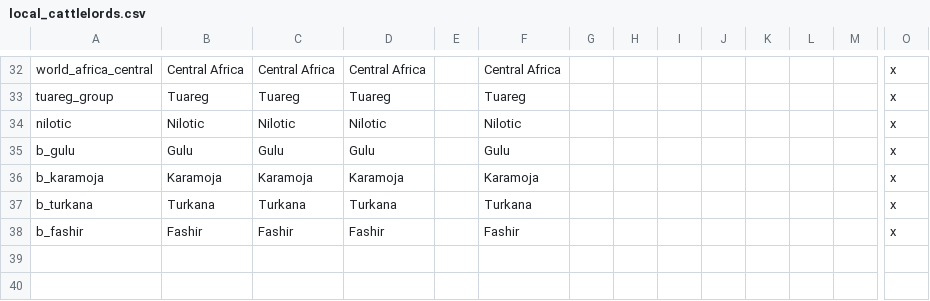
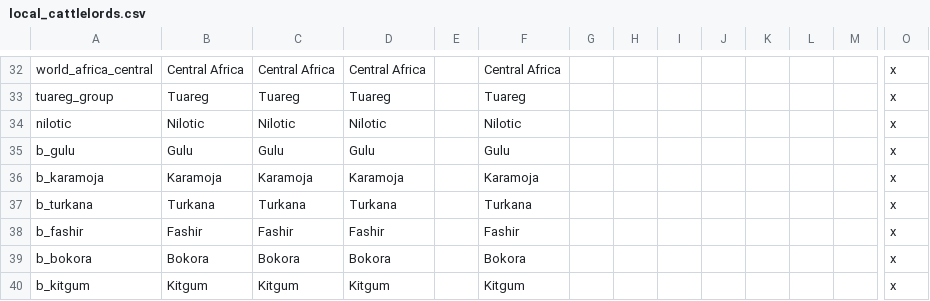
Before and after one commit to fischyk/cattle-lords, a CSV file: cattle-lords/localisation/local_cattlelords.csv, drawn as a sheet; only a part is shown, gaps mark what is left out; rows hold the shown columns only; the diff names each change by its address in the sheet, - before the commit and + after, or states it on an @@ line.

Commit message:
Update local_cattlelords.csv

```diff
--- a/cattle-lords/localisation/local_cattlelords.csv
+++ b/cattle-lords/localisation/local_cattlelords.csv
+row 39: b_bokora | Bokora | Bokora | Bokora |  | Bokora |  |  |  |  |  |  |  | x
+row 40: b_kitgum | Kitgum | Kitgum | Kitgum |  | Kitgum |  |  |  |  |  |  |  | x
```
